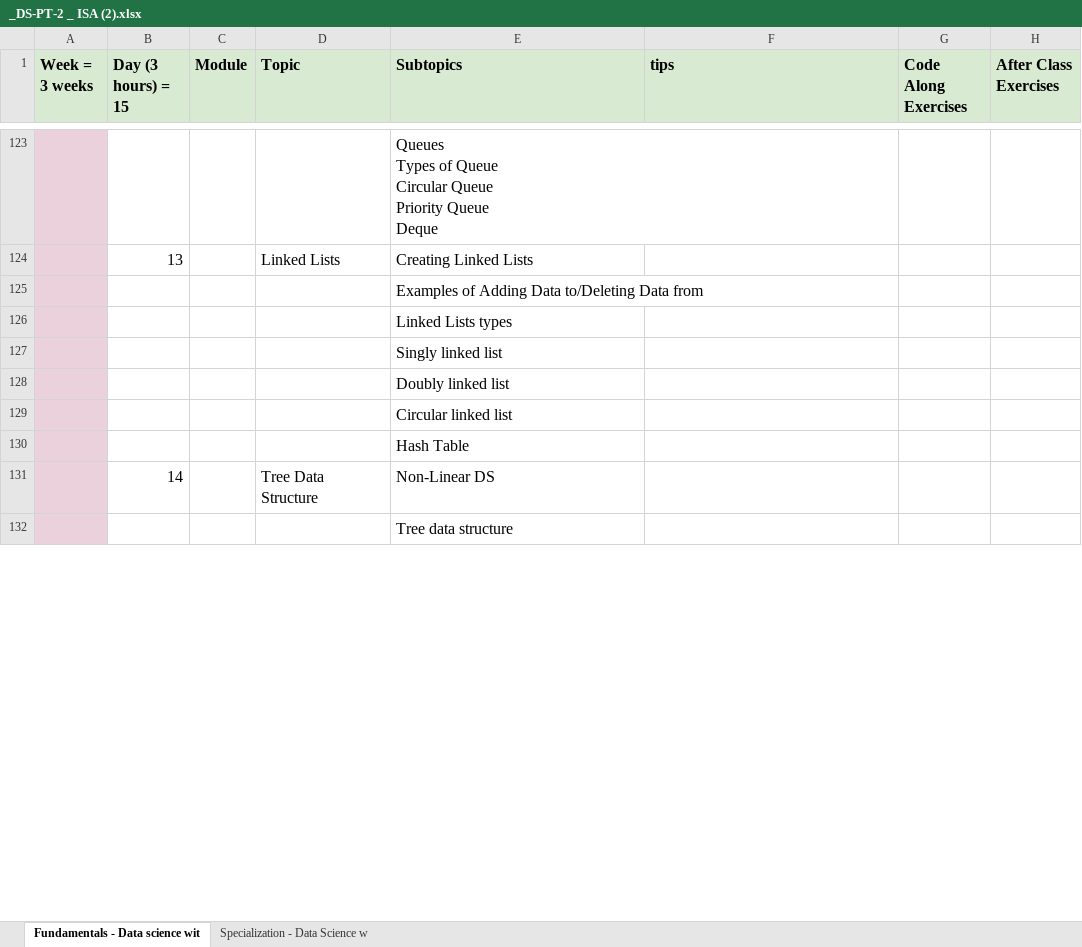
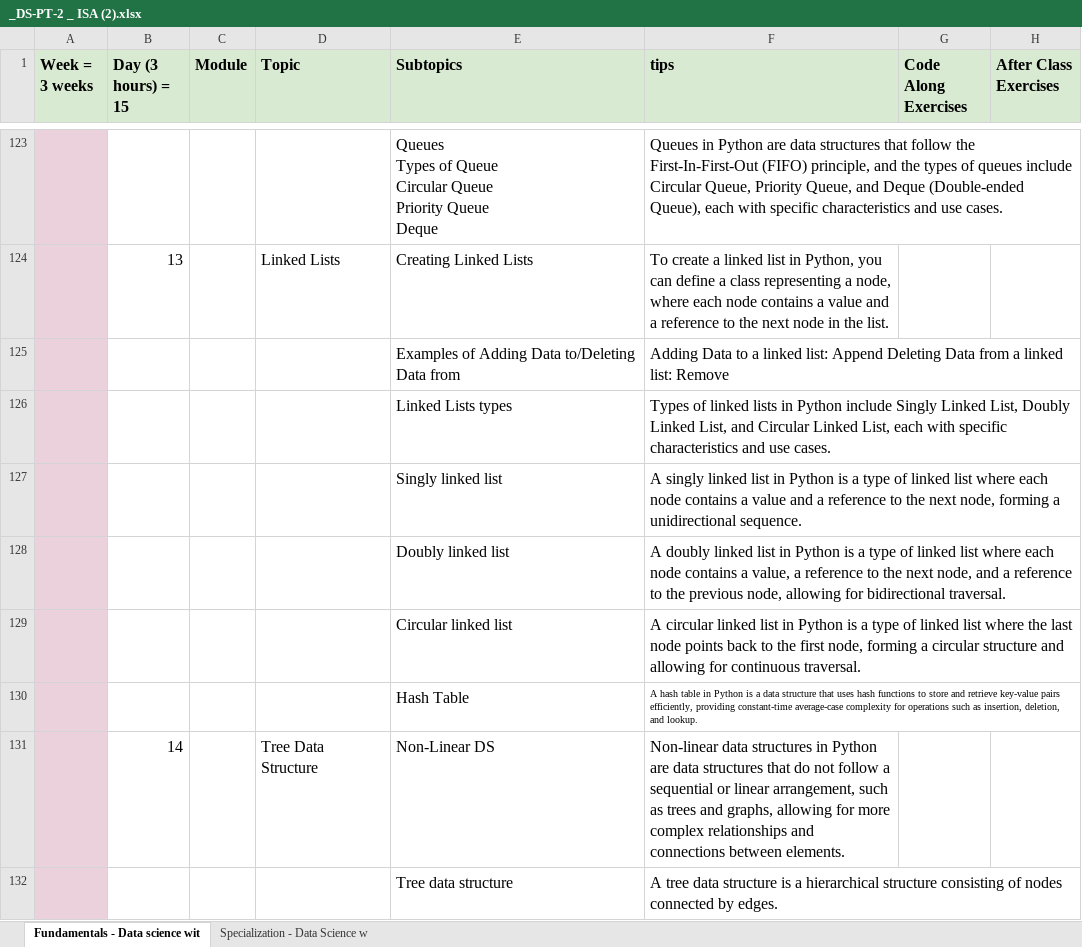
Before and after one commit to Tulasi-Dachepalli/pratice-notes, an Excel workbook: _DS-PT-2 _ ISA (2).xlsx, sheet Fundamentals - Data science wit, drawn as a sheet; only a part is shown, gaps mark what is left out; values as stored, in another font and other column widths than the file's, no borders; the diff covers the shown part only; the diff names each change by its address in the sheet, - before the commit and + after, or states it on an @@ line.

```diff
--- a/_DS-PT-2 _ ISA (2).xlsx (sheet Fundamentals - Data science wit)
+++ b/_DS-PT-2 _ ISA (2).xlsx (sheet Fundamentals - Data science wit)
-F123 (tips): (empty)
+F123 (tips): Queues in Python are data structures that follow the First-In-First-Out (FIFO) principle, and the types of queues include Circular Queue, Priority Queue, and Deque (Double-ended Queue), each with specific characteristics and use cases.
-F124 (tips): (empty)
+F124 (tips): To create a linked list in Python, you can define a class representing a node, where each node contains a value and a reference to the next node in the list.
-F125 (tips): (empty)
+F125 (tips): Adding Data to a linked list: Append Deleting Data from a linked list: Remove
-F126 (tips): (empty)
+F126 (tips): Types of linked lists in Python include Singly Linked List, Doubly Linked List, and Circular Linked List, each with specific characteristics and use cases.
-F127 (tips): (empty)
+F127 (tips): A singly linked list in Python is a type of linked list where each node contains a value and a reference to the next node, forming a unidirectional sequence.
-F128 (tips): (empty)
+F128 (tips): A doubly linked list in Python is a type of linked list where each node contains a value, a reference to the next node, and a reference to the previous node, allowing for bidirectional traversal.
-F129 (tips): (empty)
+F129 (tips): A circular linked list in Python is a type of linked list where the last node points back to the first node, forming a circular structure and allowing for continuous traversal.
-F130 (tips): (empty)
+F130 (tips): A hash table in Python is a data structure that uses hash functions to store and retrieve key-value pairs efficiently, providing constant-time average-case complexity for operations such as insertion, deletion, and lookup.
-F131 (tips): (empty)
+F131 (tips): Non-linear data structures in Python are data structures that do not follow a sequential or linear arrangement, such as trees and graphs, allowing for more complex relationships and connections between elements.
-F132 (tips): (empty)
+F132 (tips): A tree data structure is a hierarchical structure consisting of nodes connected by edges.
```
Also changed, not shown: 3 added rows, 3 removed rows and 29 edited cells elsewhere in this sheet.
